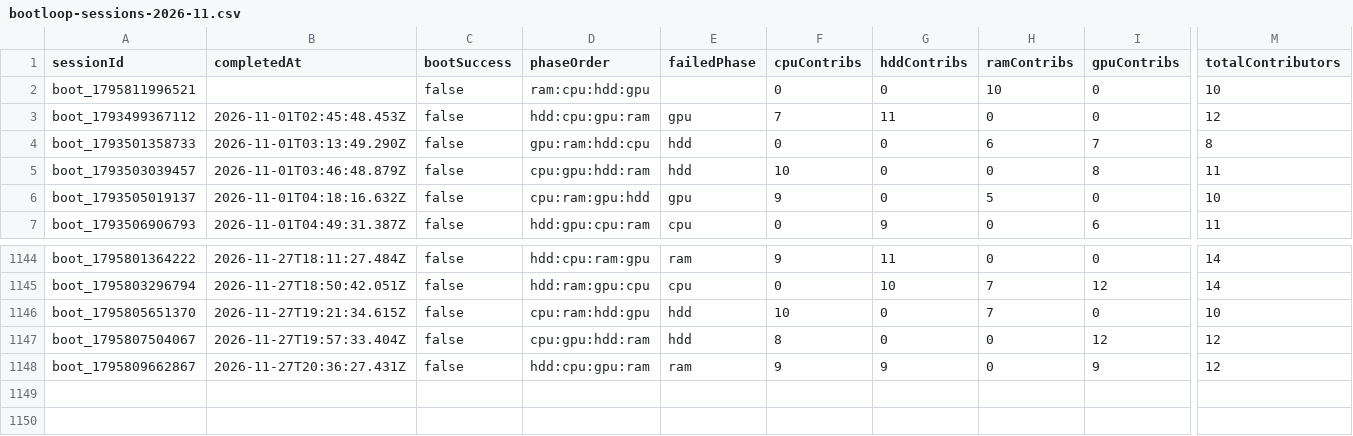
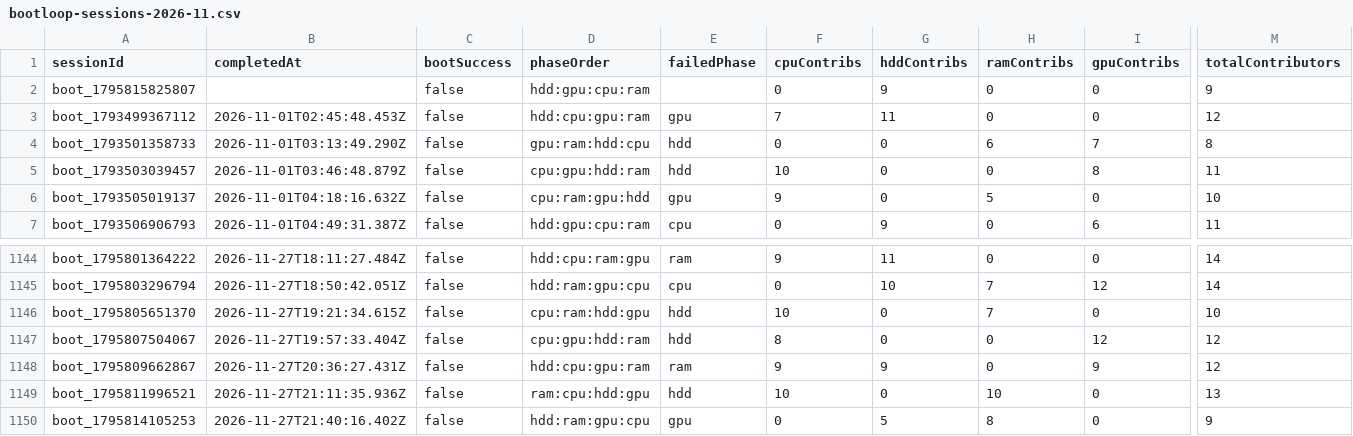
Before and after one commit to zosky/zoskyCube-archive, a CSV file: data/bootloop-sessions-2026-11.csv, drawn as a sheet; only a part is shown, gaps mark what is left out; rows hold the shown columns only; the diff names each change by its address in the sheet, - before the commit and + after, or states it on an @@ line.

```diff
--- a/data/bootloop-sessions-2026-11.csv
+++ b/data/bootloop-sessions-2026-11.csv
-A2 (sessionId): boot_1795811996521
+A2 (sessionId): boot_1795815825807
-D2 (phaseOrder): ram:cpu:hdd:gpu
+D2 (phaseOrder): hdd:gpu:cpu:ram
-G2 (hddContribs): 0
+G2 (hddContribs): 9
-H2 (ramContribs): 10
+H2 (ramContribs): 0
-M2 (totalContributors): 10
+M2 (totalContributors): 9
+row 1149: boot_1795811996521 | 2026-11-27T21:11:35.936Z | false | ram:cpu:hdd:gpu | hdd | 10 | 0 | 10 | 0 | 13
+row 1150: boot_1795814105253 | 2026-11-27T21:40:16.402Z | false | hdd:ram:gpu:cpu | gpu | 0 | 5 | 8 | 0 | 9
```
Also changed, not shown: data/gauntlet-votes-2026-11.csv, data/store-2026-11.csv, 3 other files.
